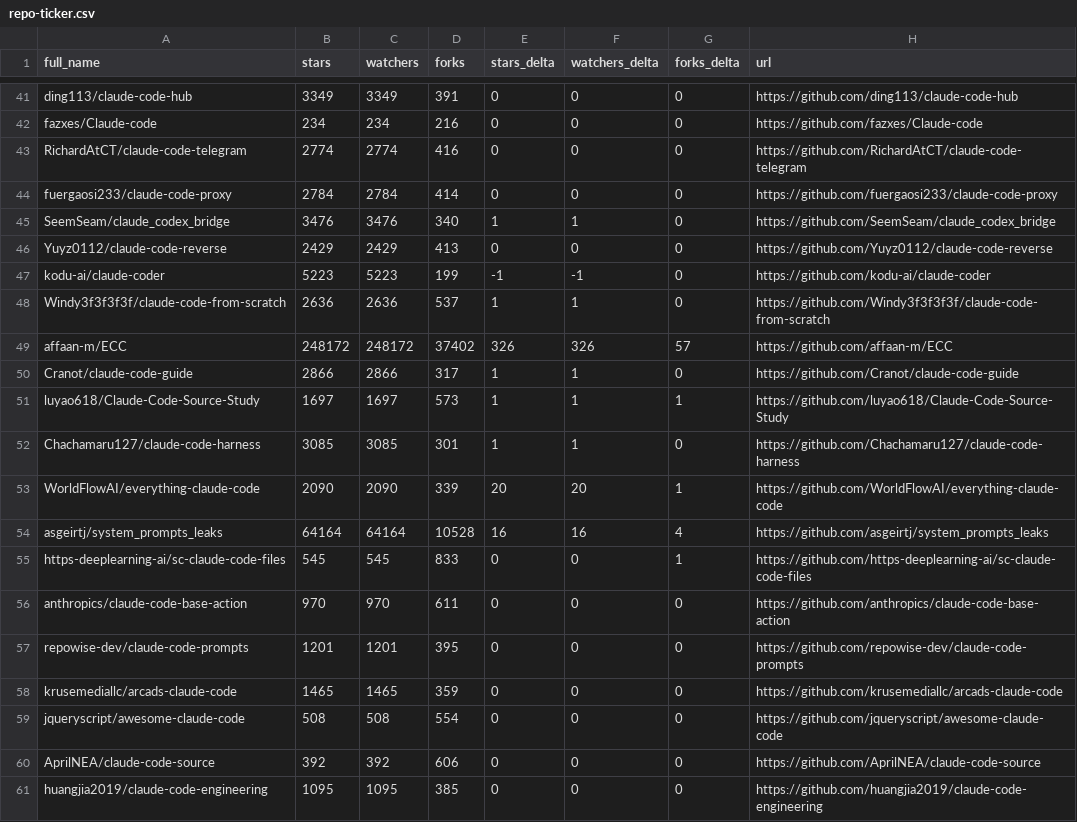
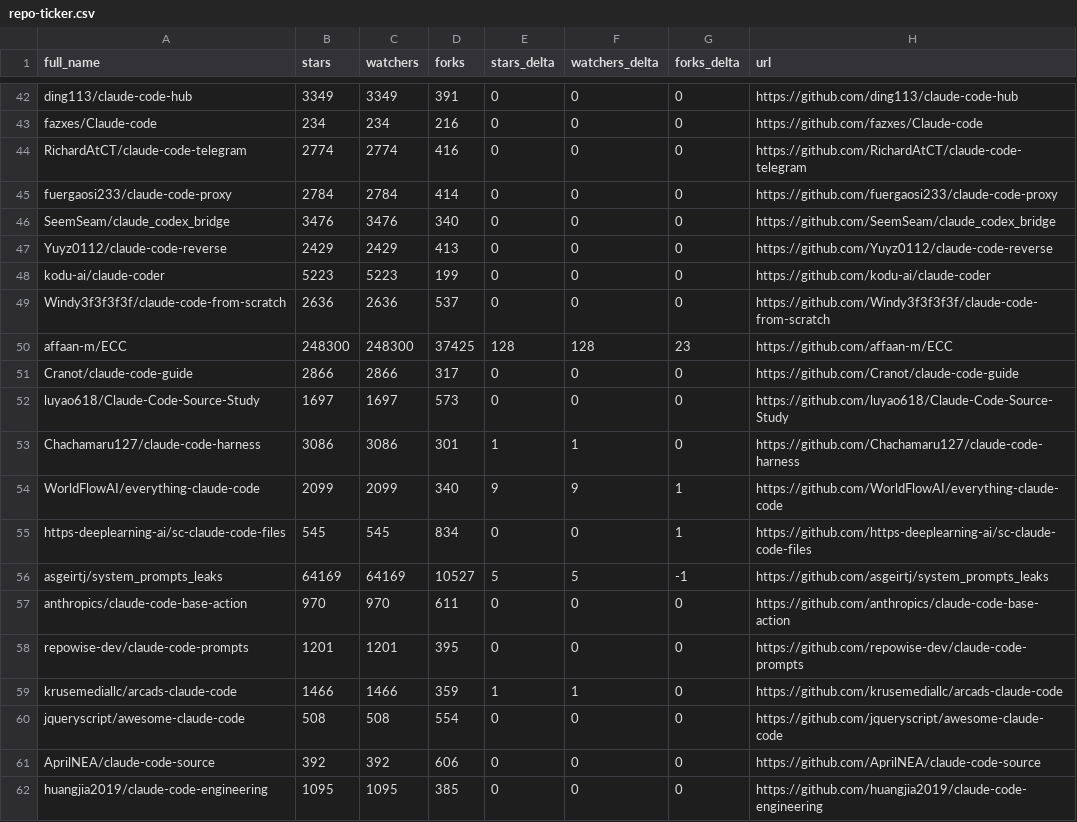
Before and after one commit to rickelsum/awesome-claude-code, a CSV file: data/repo-ticker.csv, drawn as a sheet; only a part is shown, gaps mark what is left out; the diff covers the shown part only.

```diff
--- a/data/repo-ticker.csv
+++ b/data/repo-ticker.csv
@@ -44,16 +45,16 @@ RichardAtCT/claude-code-telegram,2774,2774,416,0,0,0,https://github.com/RichardA
 fuergaosi233/claude-code-proxy,2784,2784,414,0,0,0,https://github.com/fuergaosi233/claude-code-proxy
-SeemSeam/claude_codex_bridge,3476,3476,340,1,1,0,https://github.com/SeemSeam/claude_codex_bridge
+SeemSeam/claude_codex_bridge,3476,3476,340,0,0,0,https://github.com/SeemSeam/claude_codex_bridge
 Yuyz0112/claude-code-reverse,2429,2429,413,0,0,0,https://github.com/Yuyz0112/claude-code-reverse
-kodu-ai/claude-coder,5223,5223,199,-1,-1,0,https://github.com/kodu-ai/claude-coder
-Windy3f3f3f3f/claude-code-from-scratch,2636,2636,537,1,1,0,https://github.com/Windy3f3f3f3f/claude-code-from-scratch
-affaan-m/ECC,248172,248172,37402,326,326,57,https://github.com/affaan-m/ECC
-Cranot/claude-code-guide,2866,2866,317,1,1,0,https://github.com/Cranot/claude-code-guide
-luyao618/Claude-Code-Source-Study,1697,1697,573,1,1,1,https://github.com/luyao618/Claude-Code-Source-Study
-Chachamaru127/claude-code-harness,3085,3085,301,1,1,0,https://github.com/Chachamaru127/claude-code-harness
-WorldFlowAI/everything-claude-code,2090,2090,339,20,20,1,https://github.com/WorldFlowAI/everything-claude-code
-asgeirtj/system_prompts_leaks,64164,64164,10528,16,16,4,https://github.com/asgeirtj/system_prompts_leaks
-https-deeplearning-ai/sc-claude-code-files,545,545,833,0,0,1,https://github.com/https-deeplearning-ai/sc-claude-code-files
+kodu-ai/claude-coder,5223,5223,199,0,0,0,https://github.com/kodu-ai/claude-coder
+Windy3f3f3f3f/claude-code-from-scratch,2636,2636,537,0,0,0,https://github.com/Windy3f3f3f3f/claude-code-from-scratch
+affaan-m/ECC,248300,248300,37425,128,128,23,https://github.com/affaan-m/ECC
+Cranot/claude-code-guide,2866,2866,317,0,0,0,https://github.com/Cranot/claude-code-guide
+luyao618/Claude-Code-Source-Study,1697,1697,573,0,0,0,https://github.com/luyao618/Claude-Code-Source-Study
+Chachamaru127/claude-code-harness,3086,3086,301,1,1,0,https://github.com/Chachamaru127/claude-code-harness
+WorldFlowAI/everything-claude-code,2099,2099,340,9,9,1,https://github.com/WorldFlowAI/everything-claude-code
+https-deeplearning-ai/sc-claude-code-files,545,545,834,0,0,1,https://github.com/https-deeplearning-ai/sc-claude-code-files
+asgeirtj/system_prompts_leaks,64169,64169,10527,5,5,-1,https://github.com/asgeirtj/system_prompts_leaks
 anthropics/claude-code-base-action,970,970,611,0,0,0,https://github.com/anthropics/claude-code-base-action
 repowise-dev/claude-code-prompts,1201,1201,395,0,0,0,https://github.com/repowise-dev/claude-code-prompts
-krusemediallc/arcads-claude-code,1465,1465,359,0,0,0,https://github.com/krusemediallc/arcads-claude-code
+krusemediallc/arcads-claude-code,1466,1466,359,1,1,0,https://github.com/krusemediallc/arcads-claude-code
 jqueryscript/awesome-claude-code,508,508,554,0,0,0,https://github.com/jqueryscript/awesome-claude-code
```
Also changed, not shown: 2 added rows, 2 removed rows, 1 moved row and 111 edited cells elsewhere in this file, 2 other files.
